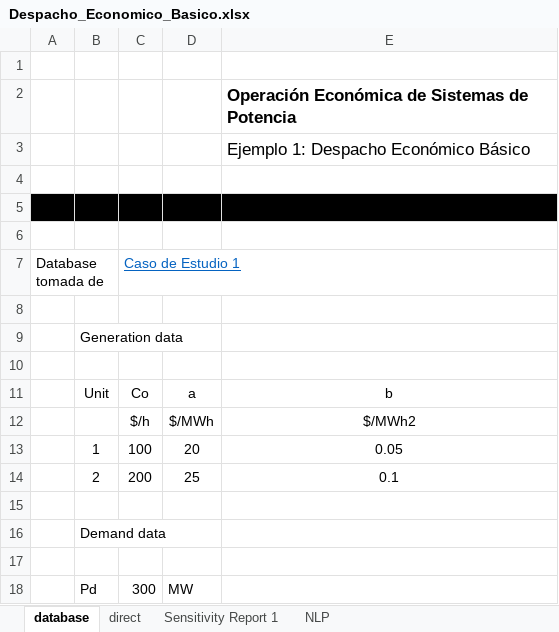
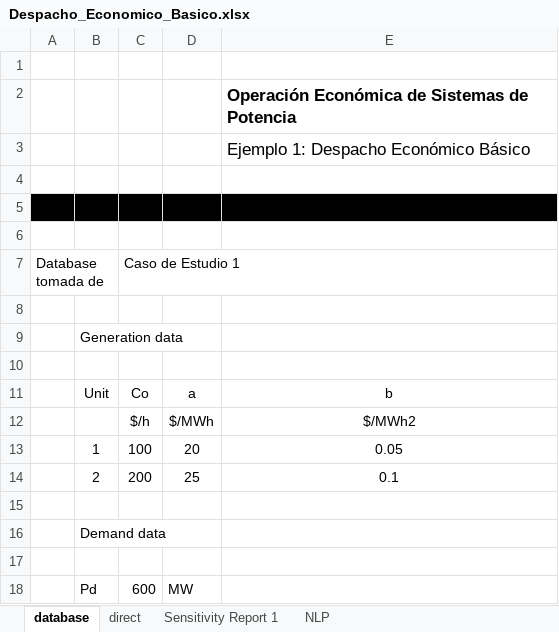
Before and after one commit to pmdeoliveiradejesus/MASEP-OPE, an Excel workbook: DE/MSExcel/Despacho_Economico_Basico.xlsx, sheet database, drawn as a sheet; values as stored, in another font and other column widths than the file's, no borders; charts and pictures not drawn; the diff names each change by its address in the sheet, - before the commit and + after, or states it on an @@ line.

```diff
--- a/DE/MSExcel/Despacho_Economico_Basico.xlsx (sheet database)
+++ b/DE/MSExcel/Despacho_Economico_Basico.xlsx (sheet database)
@@ C7 underline: on → off, text colour: #0563C1 → black @@
-C18: 300
+C18: 600
```
Also changed, not shown: sheet NLP, sheet direct, 2 other files.
